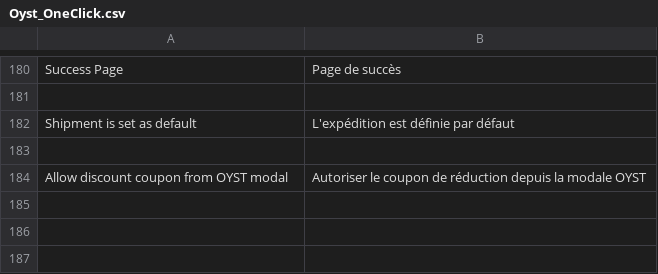
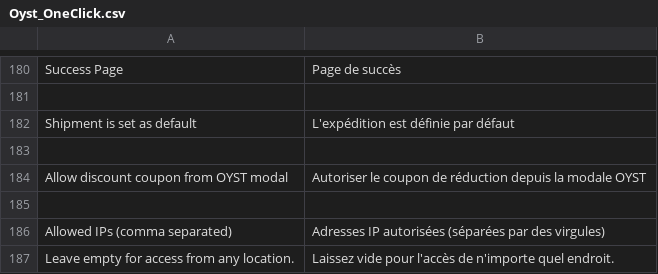
Before and after one commit to oystparis/oyst-1click-magento, a CSV file: app/locale/fr_FR/Oyst_OneClick.csv, drawn as a sheet; only a part is shown, gaps mark what is left out; the diff names each change by its address in the sheet, - before the commit and + after, or states it on an @@ line.

```diff
--- a/app/locale/fr_FR/Oyst_OneClick.csv
+++ b/app/locale/fr_FR/Oyst_OneClick.csv
+row 185: (empty)
+row 186: Allowed IPs (comma separated) | Adresses IP autorisées (séparées par des virgules)
+row 187: Leave empty for access from any location. | Laissez vide pour l'accès de n'importe quel endroit.
```
Also changed, not shown: app/locale/en_US/Oyst_OneClick.csv, 7 other files.
